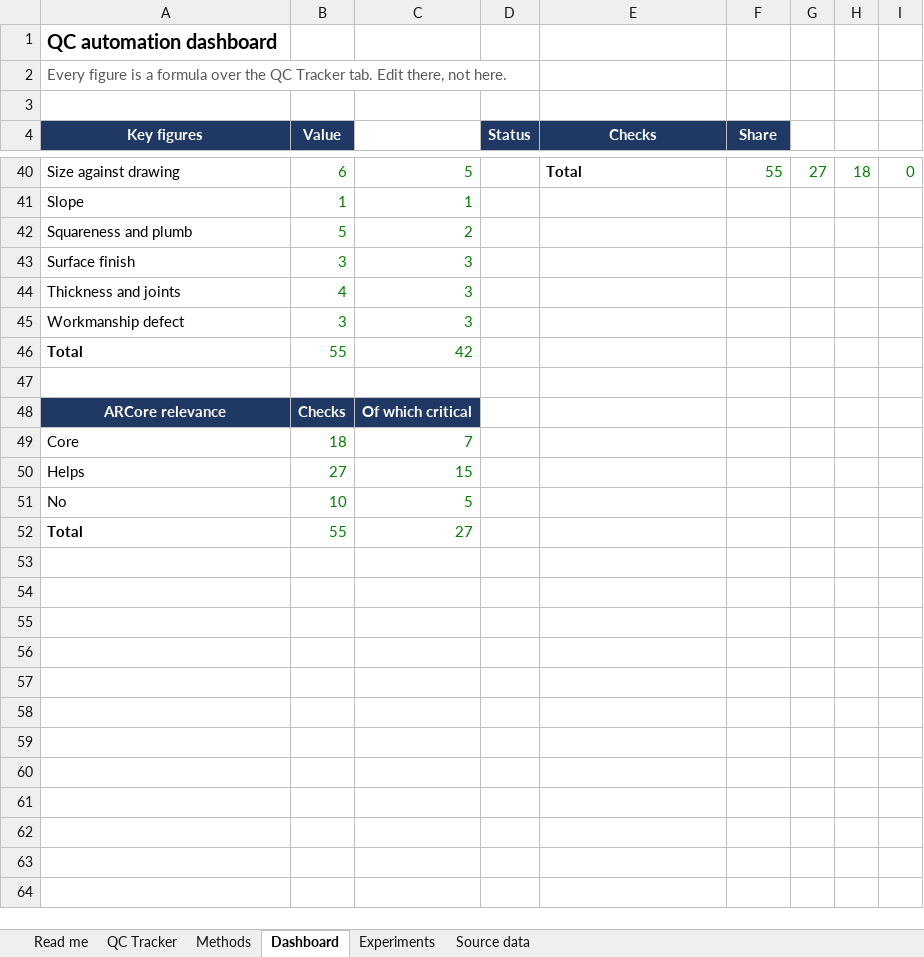
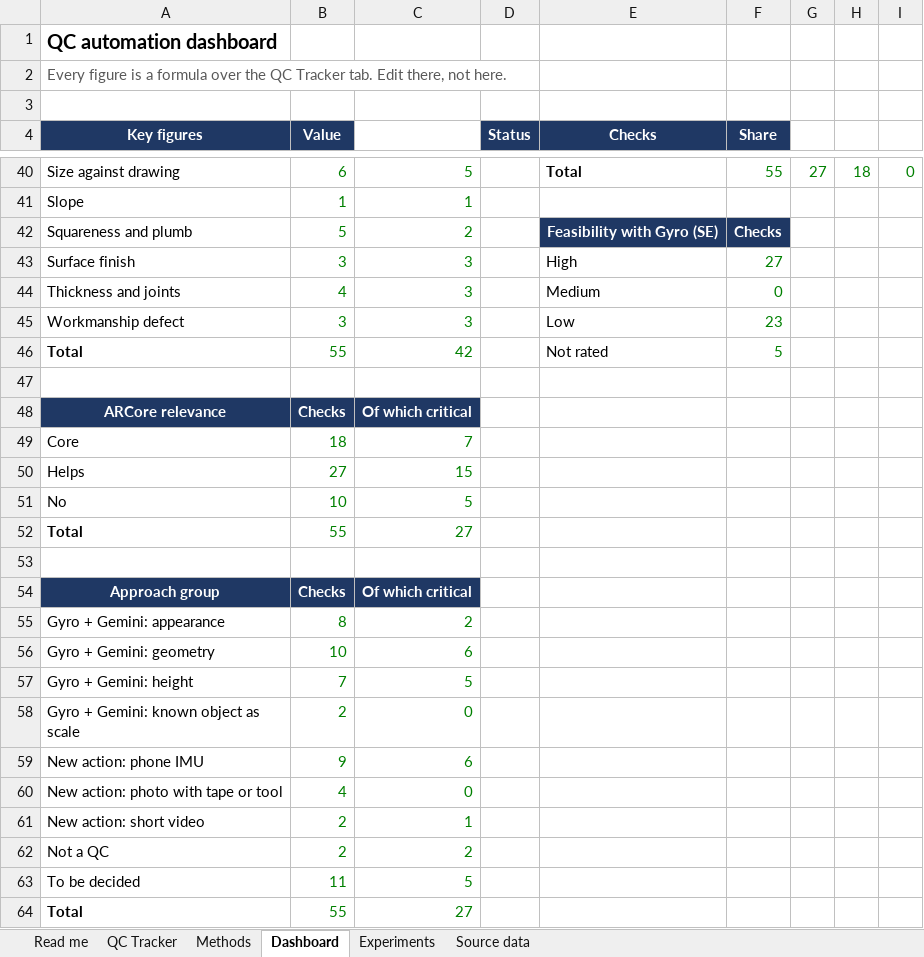
Before and after one commit to ShivanshBnB/Dummy, an Excel workbook: qc_automation_tracker.xlsx, sheet Dashboard, drawn as a sheet; only a part is shown, gaps mark what is left out; values as stored, in another font and other column widths than the file's, no borders; the diff names each change by its address in the sheet, - before the commit and + after, or states it on an @@ line.

```diff
--- a/qc_automation_tracker.xlsx (sheet Dashboard)
+++ b/qc_automation_tracker.xlsx (sheet Dashboard)
-E42 (Checks): (empty)
+E42 (Checks): Feasibility with Gyro (SE)
-E42:F42 fill: none
+E42:F42 fill: #1F3864
-F42 (Share): (empty)
+F42 (Share): Checks
-E43 (Checks): (empty)
+E43 (Checks): High
-F43 (Share): (empty)
+F43 (Share): 27
-E44 (Checks): (empty)
+E44 (Checks): Medium
-F44 (Share): (empty)
+F44 (Share): 0
-E45 (Checks): (empty)
+E45 (Checks): Low
-F45 (Share): (empty)
+F45 (Share): 23
-E46 (Checks): (empty)
+E46 (Checks): Not rated
-F46 (Share): (empty)
+F46 (Share): 5
+row 52: Total | 55 | 27
+row 53: (empty)
+row 54: Approach group | Checks | Of which critical
+row 55: Gyro + Gemini: appearance | 8 | 2
+row 56: Gyro + Gemini: geometry | 10 | 6
+row 57: Gyro + Gemini: height | 7 | 5
+row 58: Gyro + Gemini: known object as scale | 2 | 0
+row 59: New action: phone IMU | 9 | 6
+row 60: New action: photo with tape or tool | 4 | 0
+row 61: New action: short video | 2 | 1
+row 62: Not a QC | 2 | 2
+row 63: To be decided | 11 | 5
```
Also changed, not shown: sheet QC Tracker, sheet Read me, formulas that keep their value, 4 other files.
